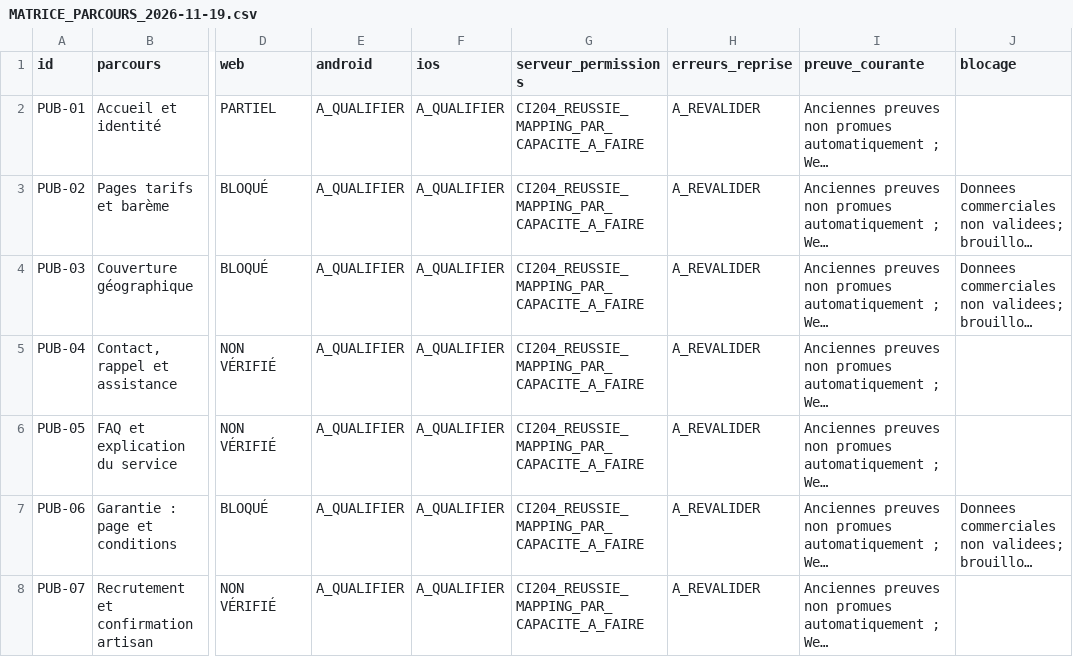
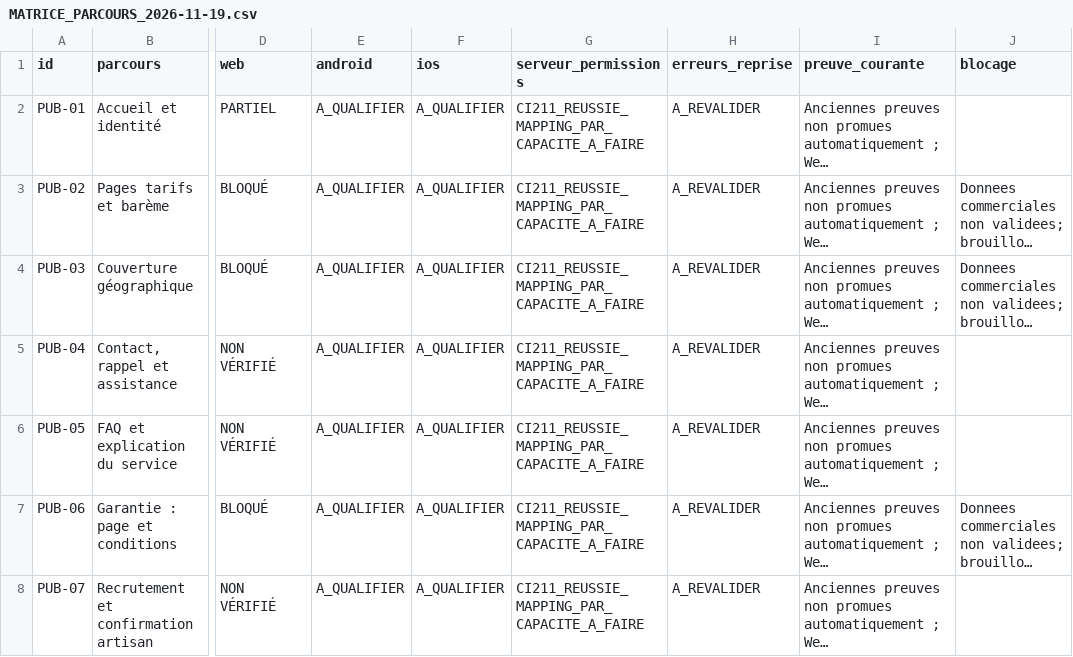
Before and after one commit to claude972/depannage-electricite, a CSV file: docs/qa/MATRICE_PARCOURS_2026-11-19.csv, drawn as a sheet; only a part is shown, gaps mark what is left out; long unchanged cells end in …; the diff covers the shown part only; the diff names each change by its address in the sheet, - before the commit and + after, or states it on an @@ line.

```diff
--- a/docs/qa/MATRICE_PARCOURS_2026-11-19.csv
+++ b/docs/qa/MATRICE_PARCOURS_2026-11-19.csv
-G2:G8 (serveur_permissions): CI204_REUSSIE_MAPPING_PAR_CAPACITE_A_FAIRE
+G2:G8 (serveur_permissions): CI211_REUSSIE_MAPPING_PAR_CAPACITE_A_FAIRE
```
Also changed, not shown: 82 edited cells elsewhere in this file, 3 other files.
